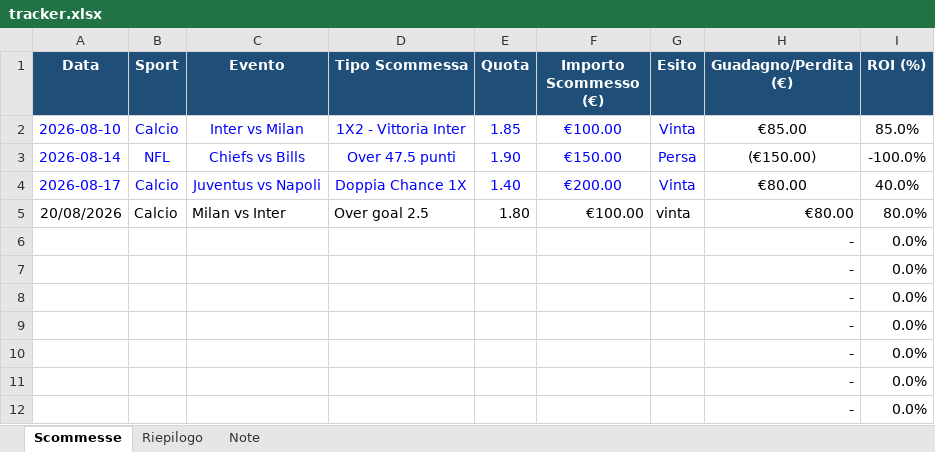
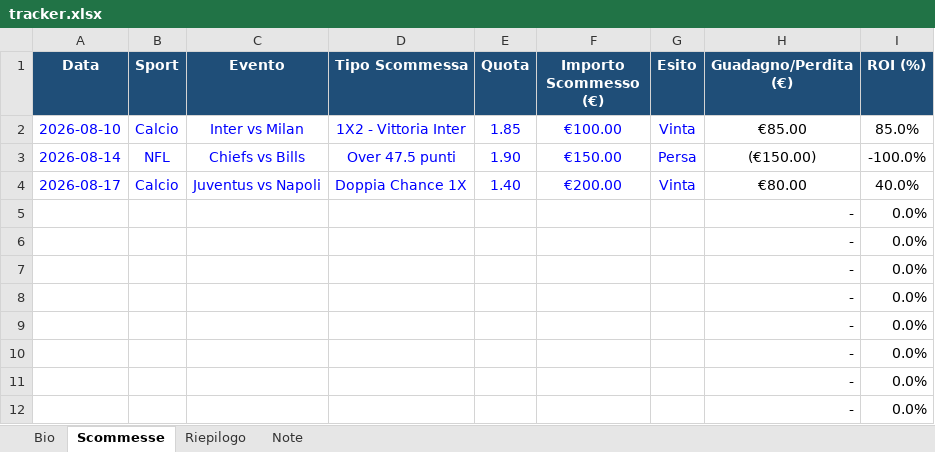
Before and after one commit to doubleuptip/doubleup, an Excel workbook: tracker.xlsx, sheet Scommesse, drawn as a sheet; only a part is shown; values as stored, in another font and other column widths than the file's, no borders; removed rows and columns are numbered as before the commit, all else as after; the diff names each change by its address in the sheet, - before the commit and + after, or states it on an @@ line.

```diff
--- a/tracker.xlsx (sheet Scommesse)
+++ b/tracker.xlsx (sheet Scommesse)
+sheet tab: Bio
-row 5: 20/08/2026 | Calcio | Milan vs Inter | Over goal 2.5 | 1.80 | €100.00 | vinta | €80.00 | 80.0%
+row 5:  |  |  |  |  |  |  | - | 0.0%
```
Also changed, not shown: sheet Riepilogo, sheet Note, 1 other file.
